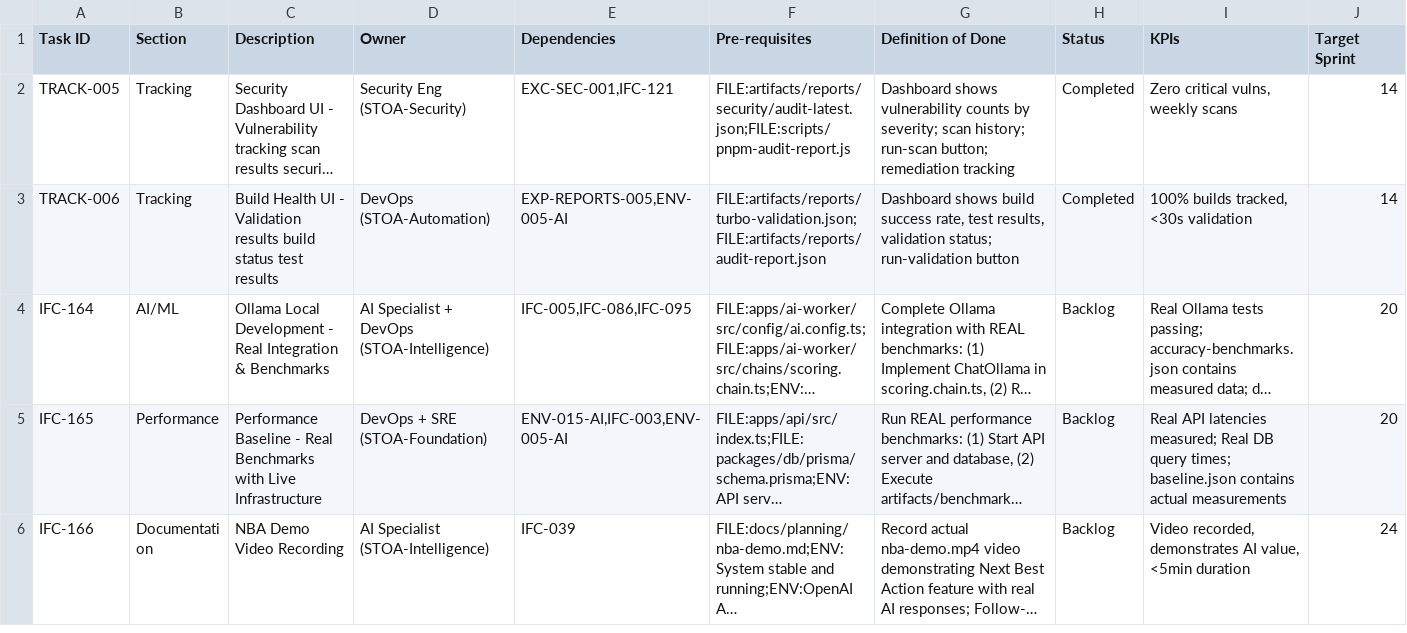
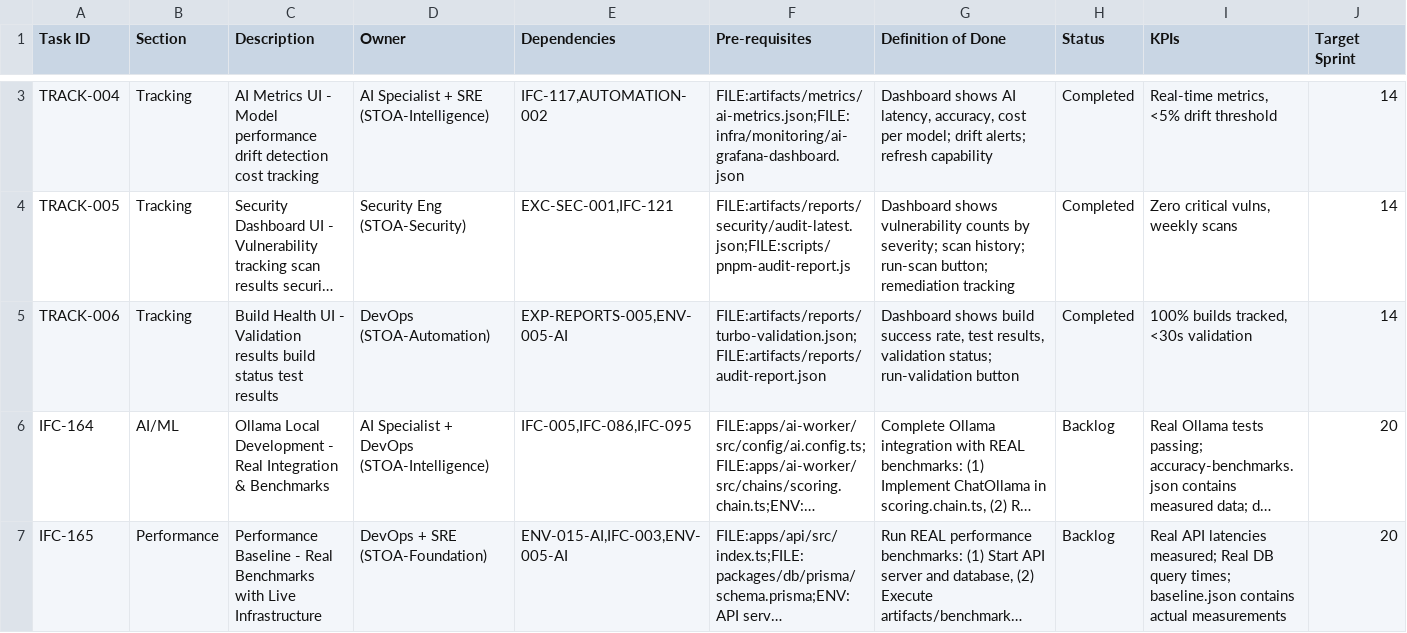
Before and after one commit to talyssonoliver/IntelliFlow-CRM, a CSV file: apps/project-tracker/docs/metrics/_global/Sprint_plan_F.csv, drawn as a sheet; only a part is shown, gaps mark what is left out; the shorter side is filled out with more unchanged rows; long unchanged cells end in …; rows hold the shown columns only; the diff covers the shown part only; the diff names each change by its address in the sheet, - before the commit and + after, or states it on an @@ line.

```diff
--- a/apps/project-tracker/docs/metrics/_global/Sprint_plan_F.csv
+++ b/apps/project-tracker/docs/metrics/_global/Sprint_plan_F.csv
+row 3: TRACK-004 | Tracking | AI Metrics UI - Model performance drift detection cost tracking | AI Specialist + SRE (STOA-Intelligence) | IFC-117,AUTOMATION-002 | FILE:artifacts/metrics/ai-metrics.json;FILE:infra/monitoring/ai-grafana-dashboard.json | Dashboard shows AI latency, accuracy, cost per model; drift alerts; refresh capability | Completed | Real-time metrics, <5% drift threshold | 14
```
Also changed, not shown: 1 added row and 1 removed row elsewhere in this file, apps/project-tracker/docs/metrics/_global/Sprint_plan_C.csv, apps/project-tracker/docs/metrics/_global/Sprint_plan_E.csv, 6 other files.
